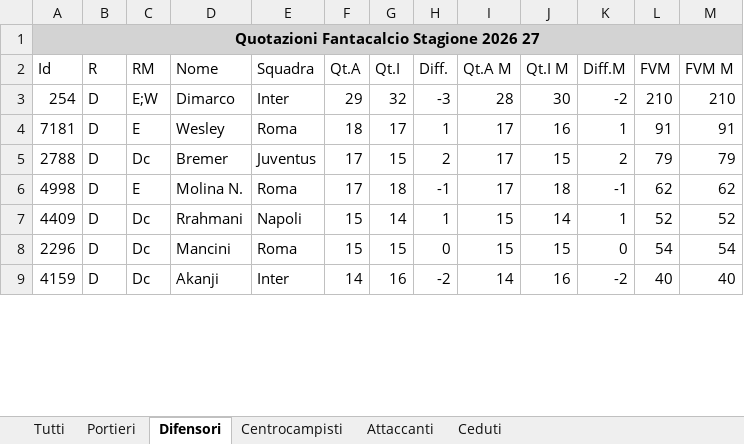
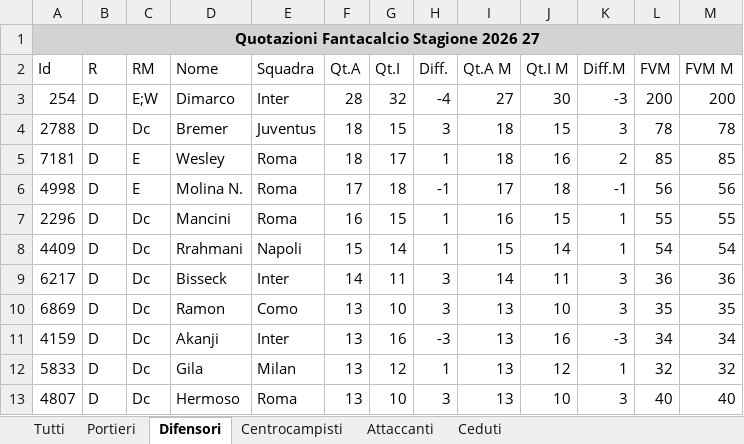
Before and after one commit to AntoScianca-Dev/borgo-cup, an Excel workbook: scripts/Quotazioni.xlsx, sheet Difensori, drawn as a sheet; only a part is shown; values as stored, in another font and other column widths than the file's, no borders; removed rows and columns are numbered as before the commit, all else as after; the diff covers the shown part only; the diff names each change by its address in the sheet, - before the commit and + after, or states it on an @@ line.

```diff
--- a/scripts/Quotazioni.xlsx (sheet Difensori)
+++ b/scripts/Quotazioni.xlsx (sheet Difensori)
-F3 (Qt.A): 29
+F3 (Qt.A): 28
-H3 (Diff.): -3
+H3 (Diff.): -4
-I3 (Qt.A M): 28
+I3 (Qt.A M): 27
-K3 (Diff.M): -2
+K3 (Diff.M): -3
-L3 (FVM): 210
+L3 (FVM): 200
-M3 (FVM M): 210
+M3 (FVM M): 200
+row 4: 2788 | D | Dc | Bremer | Juventus | 18 | 15 | 3 | 18 | 15 | 3 | 78 | 78
-I5 (Qt.A M): 17
+I5 (Qt.A M): 18
-K5 (Diff.M): 1
+K5 (Diff.M): 2
-L5 (FVM): 91
+L5 (FVM): 85
-M5 (FVM M): 91
+M5 (FVM M): 85
-row 5: 2788 | D | Dc | Bremer | Juventus | 17 | 15 | 2 | 17 | 15 | 2 | 79 | 79
-L6 (FVM): 62
+L6 (FVM): 56
-M6 (FVM M): 62
+M6 (FVM M): 56
+row 7: 2296 | D | Dc | Mancini | Roma | 16 | 15 | 1 | 16 | 15 | 1 | 55 | 55
-L8 (FVM): 52
+L8 (FVM): 54
-M8 (FVM M): 52
+M8 (FVM M): 54
-row 8: 2296 | D | Dc | Mancini | Roma | 15 | 15 | 0 | 15 | 15 | 0 | 54 | 54
+row 9: 6217 | D | Dc | Bisseck | Inter | 14 | 11 | 3 | 14 | 11 | 3 | 36 | 36
+row 10: 6869 | D | Dc | Ramon | Como | 13 | 10 | 3 | 13 | 10 | 3 | 35 | 35
-F11 (Qt.A): 14
+F11 (Qt.A): 13
-H11 (Diff.): -2
+H11 (Diff.): -3
-I11 (Qt.A M): 14
+I11 (Qt.A M): 13
-K11 (Diff.M): -2
+K11 (Diff.M): -3
-L11 (FVM): 40
+L11 (FVM): 34
-M11 (FVM M): 40
+M11 (FVM M): 34
+row 12: 5833 | D | Dc | Gila | Milan | 13 | 12 | 1 | 13 | 12 | 1 | 32 | 32
+row 13: 4807 | D | Dc | Hermoso | Roma | 13 | 10 | 3 | 13 | 10 | 3 | 40 | 40
```
Also changed, not shown: 64 added rows, 67 removed rows and 160 edited cells elsewhere in this sheet, sheet Tutti, sheet Centrocampisti, sheet Attaccanti, sheet Portieri, 3 other files.
